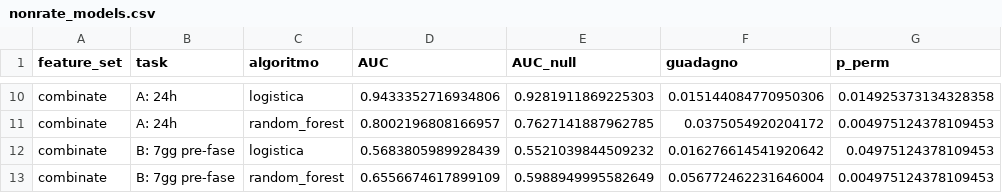
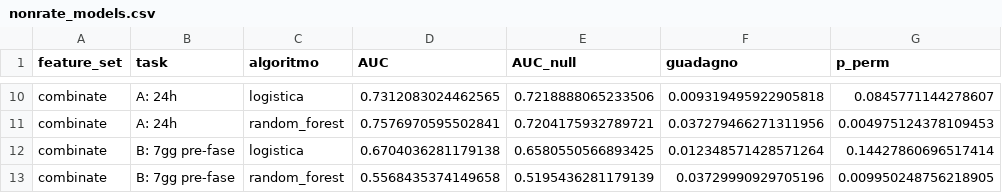
Before and after one commit to Marco967a/Etna_Data_Pipeline, a CSV file: reports/nonrate_models.csv, drawn as a sheet; only a part is shown, gaps mark what is left out; the diff covers the shown part only; the diff names each change by its address in the sheet, - before the commit and + after, or states it on an @@ line.

```diff
--- a/reports/nonrate_models.csv
+++ b/reports/nonrate_models.csv
-D10 (AUC): 0.9433352716934806
+D10 (AUC): 0.7312083024462565
-E10 (AUC_null): 0.9281911869225303
+E10 (AUC_null): 0.7218888065233506
-F10 (guadagno): 0.015144084770950306
+F10 (guadagno): 0.009319495922905818
-G10 (p_perm): 0.014925373134328358
+G10 (p_perm): 0.0845771144278607
-D11 (AUC): 0.8002196808166957
+D11 (AUC): 0.7576970595502841
-E11 (AUC_null): 0.7627141887962785
+E11 (AUC_null): 0.7204175932789721
-F11 (guadagno): 0.0375054920204172
+F11 (guadagno): 0.037279466271311956
-D12 (AUC): 0.5683805989928439
+D12 (AUC): 0.6704036281179138
-E12 (AUC_null): 0.5521039844509232
+E12 (AUC_null): 0.6580550566893425
-F12 (guadagno): 0.016276614541920642
+F12 (guadagno): 0.012348571428571264
-G12 (p_perm): 0.04975124378109453
+G12 (p_perm): 0.14427860696517414
-D13 (AUC): 0.6556674617899109
+D13 (AUC): 0.5568435374149658
-E13 (AUC_null): 0.5988949995582649
+E13 (AUC_null): 0.5195436281179139
-F13 (guadagno): 0.056772462231646004
+F13 (guadagno): 0.03729990929705196
-G13 (p_perm): 0.004975124378109453
+G13 (p_perm): 0.009950248756218905
```
Also changed, not shown: 32 edited cells elsewhere in this file, reports/epoch_tests.csv, reports/models.csv, 6 other files.
